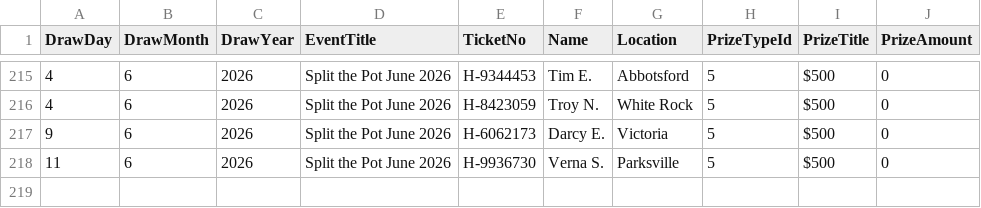
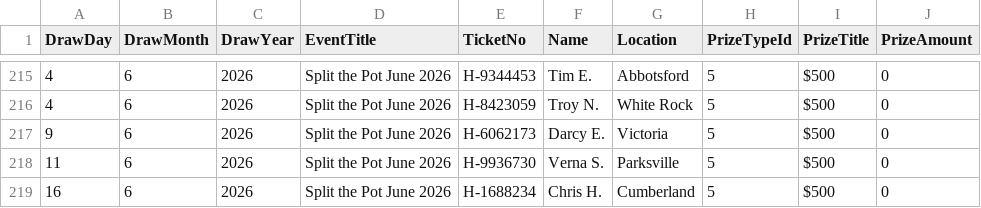
Before and after one commit to AscendFS/winners-list, a CSV file: bcstpraffle.5050central.com$winners.csv, drawn as a sheet; only a part is shown, gaps mark what is left out; the diff names each change by its address in the sheet, - before the commit and + after, or states it on an @@ line.

Commit message:
Update bcstpraffle.5050central.com$winners.csv

```diff
--- a/bcstpraffle.5050central.com$winners.csv
+++ b/bcstpraffle.5050central.com$winners.csv
+row 219: 16 | 6 | 2026 | Split the Pot June 2026 | H-1688234 | Chris H. | Cumberland | 5 | $500 | 0
```
